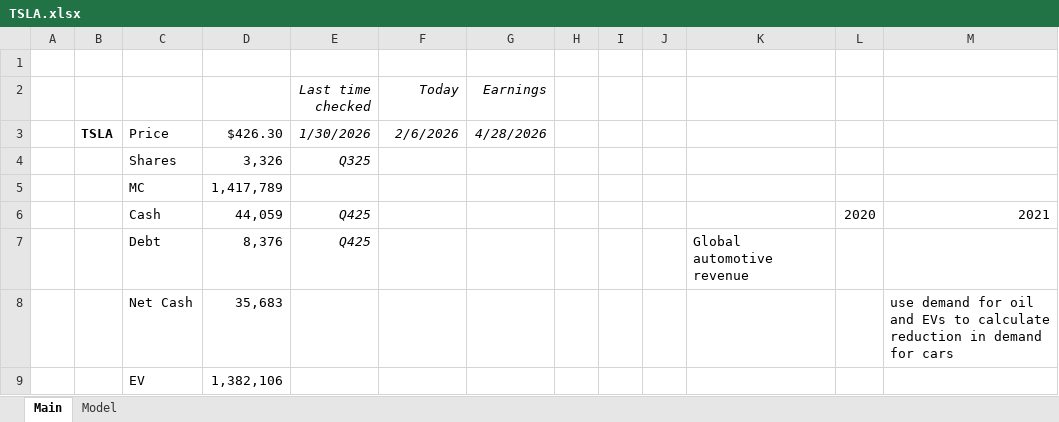
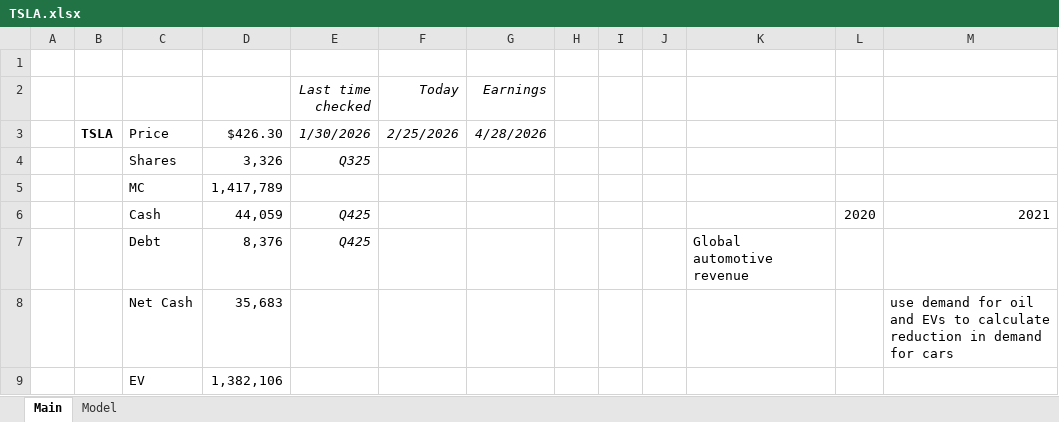
Before and after one commit to antev1/FinanceModels, an Excel workbook: Financial Analysis/TSLA.xlsx, sheet Main, drawn as a sheet; values as stored, in another font and other column widths than the file's, no borders; the diff names each change by its address in the sheet, - before the commit and + after, or states it on an @@ line.

```diff
--- a/Financial Analysis/TSLA.xlsx (sheet Main)
+++ b/Financial Analysis/TSLA.xlsx (sheet Main)
-F3 (Today): 2/6/2026
+F3 (Today): 2/25/2026
```
Also changed, not shown: sheet Model, charts or pictures, Financial Analysis/CHGG.xlsx, Financial Analysis/DUOL.xlsx, 49 other files.
